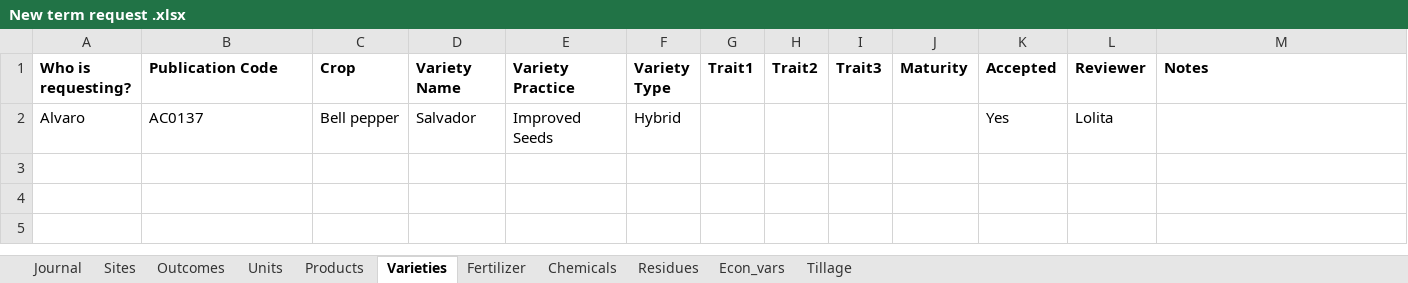
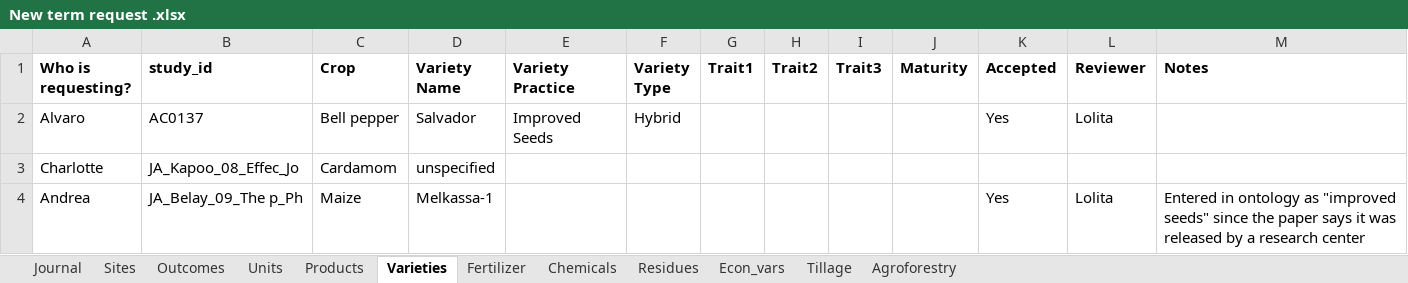
Before and after one commit to andreacsanchezb10/Agroecology_Evidence_Hub, an Excel workbook: 02.FOMD/02.metadata_structure/New term request .xlsx, sheet Varieties, drawn as a sheet; values as stored, in another font and other column widths than the file's, no borders; conditional formats not drawn; the diff names each change by its address in the sheet, - before the commit and + after, or states it on an @@ line.

```diff
--- a/02.FOMD/02.metadata_structure/New term request .xlsx (sheet Varieties)
+++ b/02.FOMD/02.metadata_structure/New term request .xlsx (sheet Varieties)
+sheet tab: Agroforestry
-B1: Publication Code
+B1: study_id
+row 3: Charlotte | JA_Kapoo_08_Effec_Jo | Cardamom | unspecified
+row 4: Andrea | JA_Belay_09_The p_Ph | Maize | Melkassa-1 |  |  |  |  |  |  | Yes | Lolita | Entered in ontology as "improved seeds" since the paper says it was released by a research center
```
Also changed, not shown: sheet Units, sheet Products, sheet Econ_vars, sheet Outcomes, sheet Tillage, sheet Residues, 4 more sheets, 02.FOMD/02.metadata_structure/05_FOMD_extraction_criteria.xlsx, 02.FOMD/02.metadata_structure/09_FOMD_metadata_extraction_long.xlsx, 11 other files.
